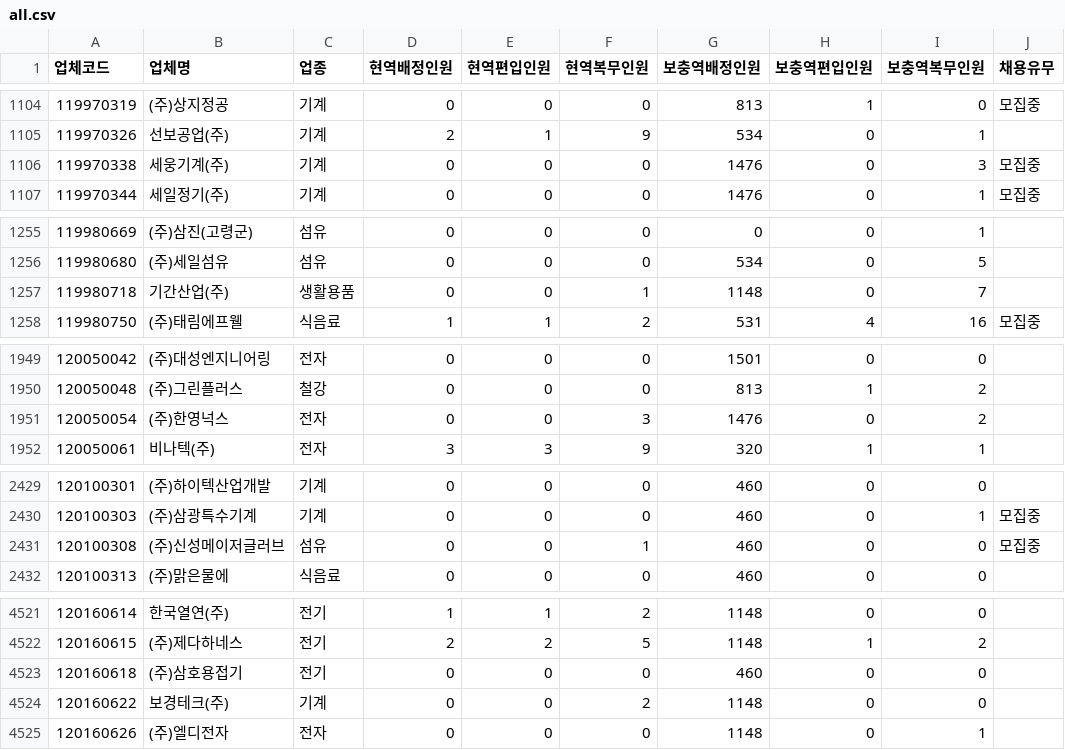
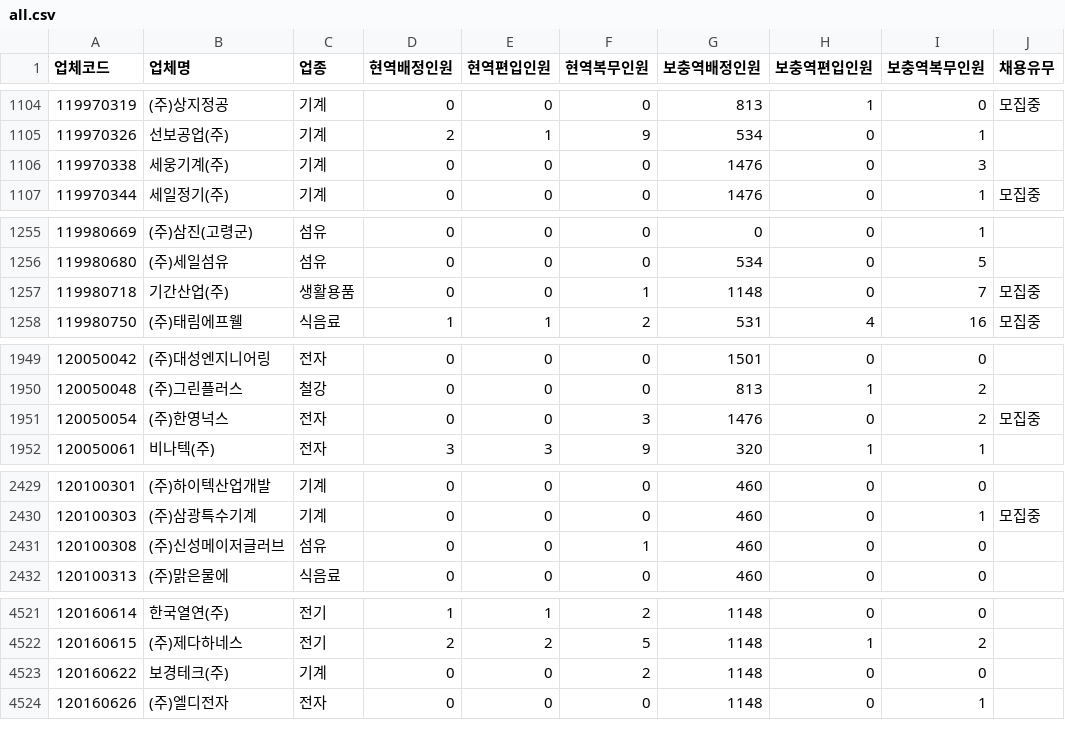
Before and after one commit to stleamist/mma-company-crawler, a CSV file: result/all.csv, drawn as a sheet; only a part is shown, gaps mark what is left out; the diff covers the shown part only.

```diff
--- a/result/all.csv
+++ b/result/all.csv
@@ -1105,3 +1105,3 @@
 119970326,선보공업(주),기계,2,1,9,534,0,1,
-119970338,세웅기계(주),기계,0,0,0,1476,0,3,모집중
+119970338,세웅기계(주),기계,0,0,0,1476,0,3,
 119970344,세일정기(주),기계,0,0,0,1476,0,1,모집중
@@ -1256,3 +1256,3 @@
 119980680,(주)세일섬유,섬유,0,0,0,534,0,5,
-119980718,기간산업(주),생활용품,0,0,1,1148,0,7,
+119980718,기간산업(주),생활용품,0,0,1,1148,0,7,모집중
 119980750,(주)태림에프웰,식음료,1,1,2,531,4,16,모집중
@@ -1950,3 +1950,3 @@
 120050048,(주)그린플러스,철강,0,0,0,813,1,2,
-120050054,(주)한영넉스,전자,0,0,3,1476,0,2,
+120050054,(주)한영넉스,전자,0,0,3,1476,0,2,모집중
 120050061,비나텍(주),전자,3,3,9,320,1,1,
@@ -2430,3 +2430,3 @@
 120100303,(주)삼광특수기계,기계,0,0,0,460,0,1,모집중
-120100308,(주)신성메이저글러브,섬유,0,0,1,460,0,0,모집중
+120100308,(주)신성메이저글러브,섬유,0,0,1,460,0,0,
 120100313,(주)맑은물에,식음료,0,0,0,460,0,0,
@@ -4522,3 +4522,2 @@
 120160615,(주)제다하네스,전기,2,2,5,1148,1,2,
-120160618,(주)삼호용접기,전기,0,0,0,460,0,0,
 120160622,보경테크(주),기계,0,0,2,1148,0,0,
```
Also changed, not shown: 10 edited cells elsewhere in this file, result/it-primary.csv, result/it-secondary.csv, 2 other files.
